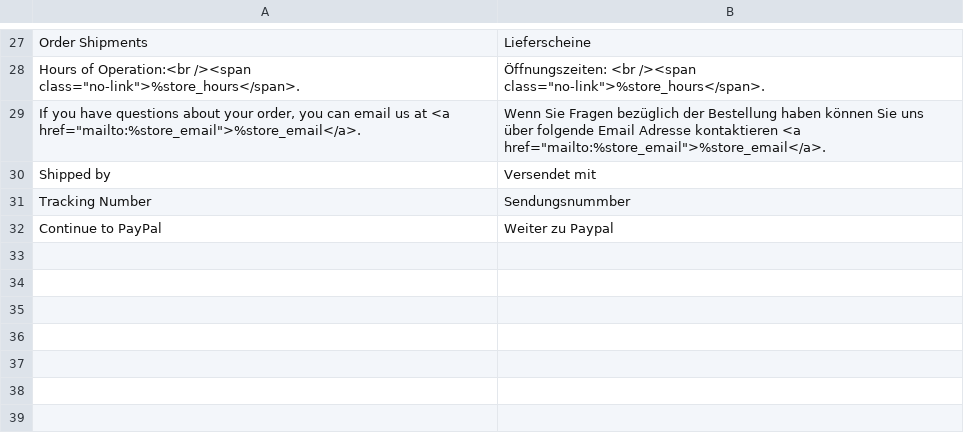
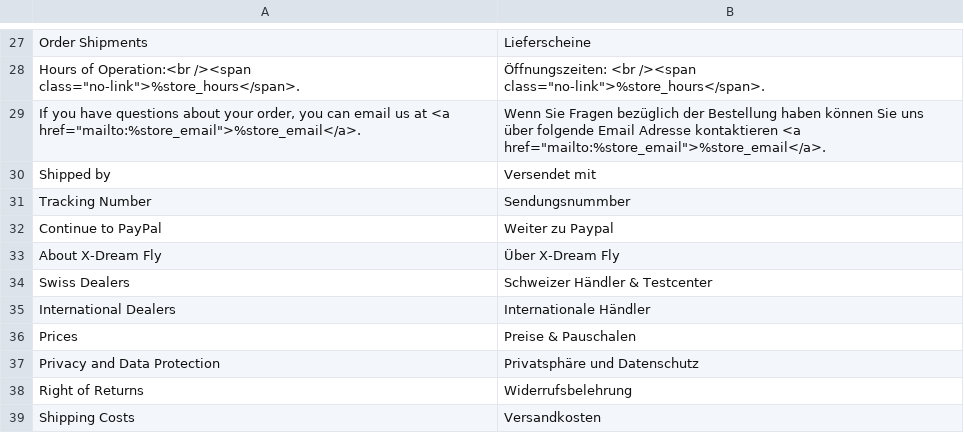
Before and after one commit to leabaertschi/flugsau-magento, a CSV file: app/design/frontend/Smartwave/porto_child/i18n/de_CH.csv, drawn as a sheet; only a part is shown, gaps mark what is left out; the diff names each change by its address in the sheet, - before the commit and + after, or states it on an @@ line.

```diff
--- a/app/design/frontend/Smartwave/porto_child/i18n/de_CH.csv
+++ b/app/design/frontend/Smartwave/porto_child/i18n/de_CH.csv
+row 33: About X-Dream Fly | Über X-Dream Fly
+row 34: Swiss Dealers | Schweizer Händler & Testcenter
+row 35: International Dealers | Internationale Händler
+row 36: Prices | Preise & Pauschalen
+row 37: Privacy and Data Protection | Privatsphäre und Datenschutz
+row 38: Right of Returns | Widerrufsbelehrung
+row 39: Shipping Costs | Versandkosten
```
Also changed, not shown: 4 other files.
